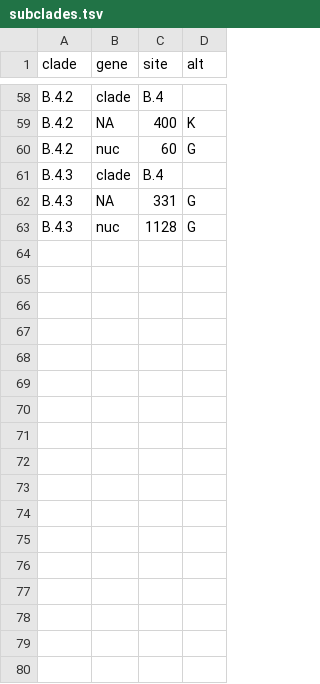
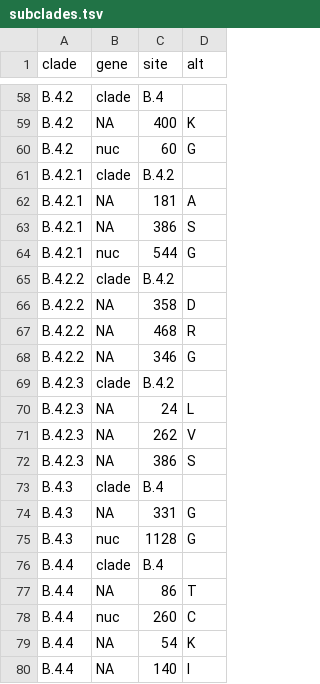
Before and after one commit to influenza-clade-nomenclature/seasonal_A-H3N2_NA, a TSV file: .auto-generated/subclades.tsv, drawn as a sheet; only a part is shown, gaps mark what is left out.

Commit message:
Add auto-generated files

```diff
--- a/.auto-generated/subclades.tsv
+++ b/.auto-generated/subclades.tsv
@@ -60,2 +60,14 @@ B.4.2	NA	400	K
 B.4.2	nuc	60	G
+B.4.2.1	clade	B.4.2	
+B.4.2.1	NA	181	A
+B.4.2.1	NA	386	S
+B.4.2.1	nuc	544	G
+B.4.2.2	clade	B.4.2	
+B.4.2.2	NA	358	D
+B.4.2.2	NA	468	R
+B.4.2.2	NA	346	G
+B.4.2.3	clade	B.4.2	
+B.4.2.3	NA	24	L
+B.4.2.3	NA	262	V
+B.4.2.3	NA	386	S
 B.4.3	clade	B.4	
@@ -63 +75,6 @@ B.4.3	NA	331	G
 B.4.3	nuc	1128	G
+B.4.4	clade	B.4	
+B.4.4	NA	86	T
+B.4.4	nuc	260	C
+B.4.4	NA	54	K
+B.4.4	NA	140	I
```
Also changed, not shown: 1 other file.
